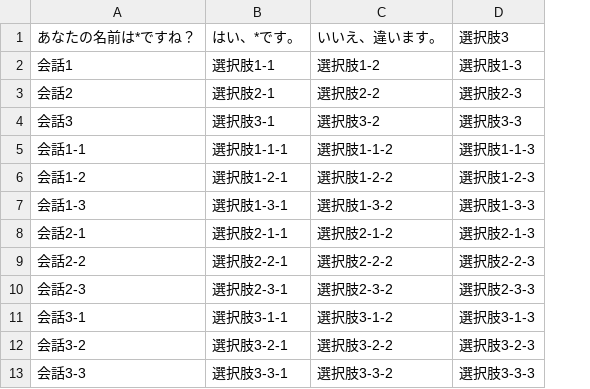
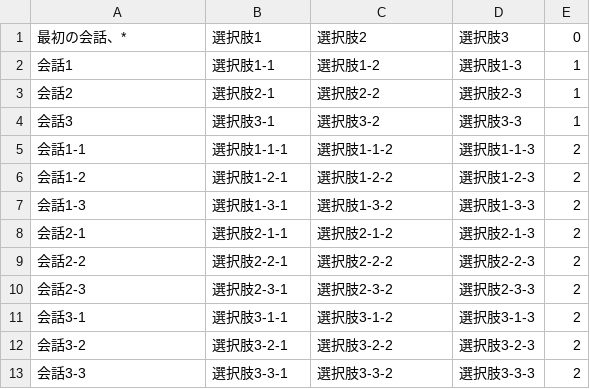
Before and after one commit to kistFteam/Conversation, a CSV file: text.csv, drawn as a sheet; only a part is shown; removed rows and columns are numbered as before the commit, all else as after; the diff covers the shown part only; the diff names each change by its address in the sheet, - before the commit and + after, or states it on an @@ line.

```diff
--- a/text.csv
+++ b/text.csv
+column E, rows 2-13: 1 | 1 | 1 | 2 | 2 | 2 | 2 | 2 | 2 | 2 | 2 | 2
-row 1: あなたの名前は*ですね？ | はい、*です。 | いいえ、違います。 | 選択肢3
+row 1: 最初の会話、* | 選択肢1 | 選択肢2 | 選択肢3 | 0
```
Also changed, not shown: 81 edited cells elsewhere in this file, 6 other files.
